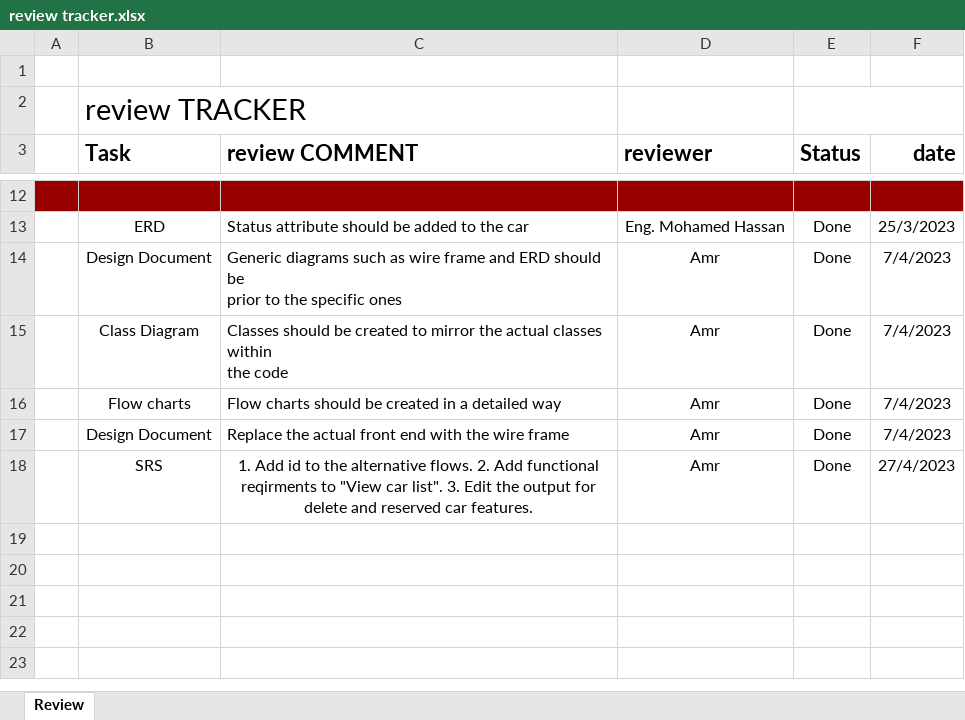
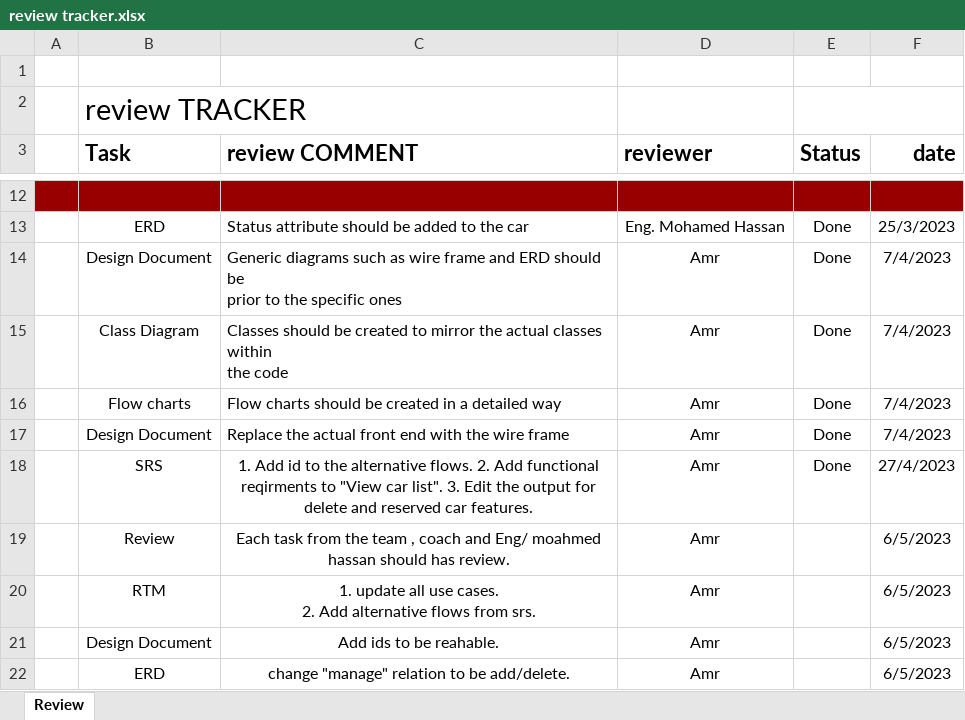
Before and after one commit to beshoysamehsamaan/Car-Purchasing-App, an Excel workbook: 1- PM/review tracker.xlsx, sheet Review, drawn as a sheet; only a part is shown, gaps mark what is left out; values as stored, in another font and other column widths than the file's, no borders; conditional formats not drawn; ↵ is a line break in a cell; the diff names each change by its address in the sheet, - before the commit and + after, or states it on an @@ line.

Commit message:
TC template + review tracker update
Review Tracker:
Update it with amr's reviews.

Test Cases:
Create the template for the sheet
starting in add car feature test cases

```diff
--- a/1- PM/review tracker.xlsx (sheet Review)
+++ b/1- PM/review tracker.xlsx (sheet Review)
+row 19:  | Review | Each task from the team , coach and Eng/ moahmed hassan should has review. | Amr |  | 6/5/2023
+row 20:  | RTM | 1. update all use cases. ↵ 2. Add alternative flows from srs. | Amr |  | 6/5/2023
+row 21:  | Design Document | Add ids to be reahable. | Amr |  | 6/5/2023
+row 22:  | ERD | change "manage" relation to be add/delete. | Amr |  | 6/5/2023
```
Also changed, not shown: 2 other files.
